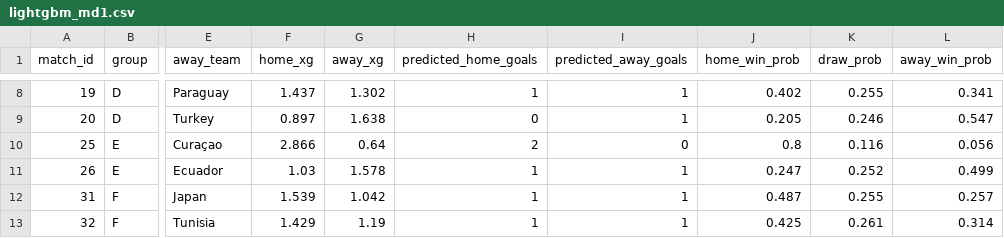
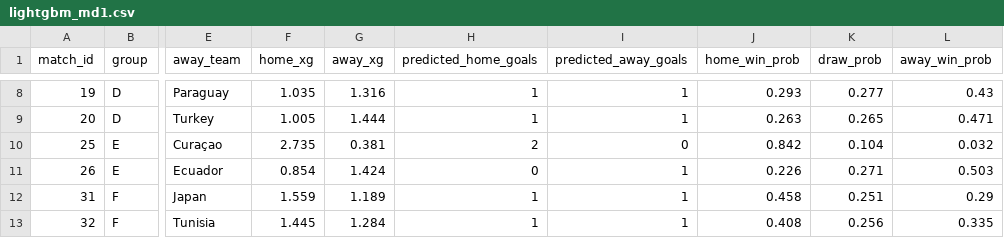
Before and after one commit to Bardiyashavandi/World-Cup-2026-Predictor, a CSV file: data/predictions/lightgbm_md1.csv, drawn as a sheet; only a part is shown, gaps mark what is left out; the diff covers the shown part only; the diff names each change by its address in the sheet, - before the commit and + after, or states it on an @@ line.

```diff
--- a/data/predictions/lightgbm_md1.csv
+++ b/data/predictions/lightgbm_md1.csv
-F8 (home_xg): 1.437
+F8 (home_xg): 1.035
-G8 (away_xg): 1.302
+G8 (away_xg): 1.316
-J8 (home_win_prob): 0.402
+J8 (home_win_prob): 0.293
-K8 (draw_prob): 0.255
+K8 (draw_prob): 0.277
-L8 (away_win_prob): 0.341
+L8 (away_win_prob): 0.43
-F9 (home_xg): 0.897
+F9 (home_xg): 1.005
-G9 (away_xg): 1.638
+G9 (away_xg): 1.444
-H9 (predicted_home_goals): 0
+H9 (predicted_home_goals): 1
-J9 (home_win_prob): 0.205
+J9 (home_win_prob): 0.263
-K9 (draw_prob): 0.246
+K9 (draw_prob): 0.265
-L9 (away_win_prob): 0.547
+L9 (away_win_prob): 0.471
-F10 (home_xg): 2.866
+F10 (home_xg): 2.735
-G10 (away_xg): 0.64
+G10 (away_xg): 0.381
-J10 (home_win_prob): 0.8
+J10 (home_win_prob): 0.842
-K10 (draw_prob): 0.116
+K10 (draw_prob): 0.104
-L10 (away_win_prob): 0.056
+L10 (away_win_prob): 0.032
-F11 (home_xg): 1.03
+F11 (home_xg): 0.854
-G11 (away_xg): 1.578
+G11 (away_xg): 1.424
-H11 (predicted_home_goals): 1
+H11 (predicted_home_goals): 0
-J11 (home_win_prob): 0.247
+J11 (home_win_prob): 0.226
-K11 (draw_prob): 0.252
+K11 (draw_prob): 0.271
-L11 (away_win_prob): 0.499
+L11 (away_win_prob): 0.503
-F12 (home_xg): 1.539
+F12 (home_xg): 1.559
-G12 (away_xg): 1.042
+G12 (away_xg): 1.189
-J12 (home_win_prob): 0.487
+J12 (home_win_prob): 0.458
-K12 (draw_prob): 0.255
+K12 (draw_prob): 0.251
-L12 (away_win_prob): 0.257
+L12 (away_win_prob): 0.29
-F13 (home_xg): 1.429
+F13 (home_xg): 1.445
-G13 (away_xg): 1.19
+G13 (away_xg): 1.284
-J13 (home_win_prob): 0.425
+J13 (home_win_prob): 0.408
-K13 (draw_prob): 0.261
+K13 (draw_prob): 0.256
-L13 (away_win_prob): 0.314
+L13 (away_win_prob): 0.335
```
Also changed, not shown: 95 edited cells elsewhere in this file, data/predictions/lightgbm_all.csv, 4 other files.
